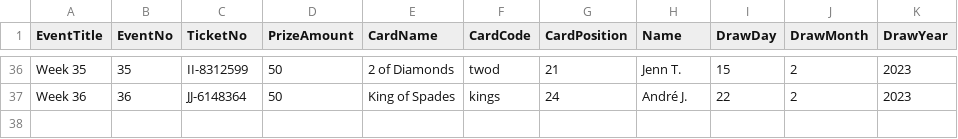
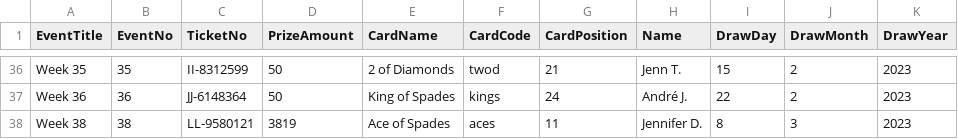
Before and after one commit to LuxYogasegaran/winners-list, a CSV file: firstpeoplesradioraffle.5050central.com$winners.csv, drawn as a sheet; only a part is shown, gaps mark what is left out.

Commit message:
Update firstpeoplesradioraffle.5050central.com$winners.csv

```diff
--- a/firstpeoplesradioraffle.5050central.com$winners.csv
+++ b/firstpeoplesradioraffle.5050central.com$winners.csv
@@ -37 +37,2 @@ Week 35,35,II-8312599,50,2 of Diamonds,twod,21,Jenn T.,15,2,2023
 Week 36,36,JJ-6148364,50,King of Spades,kings,24,André J.,22,2,2023
+Week 38,38,LL-9580121,3819,Ace of Spades,aces,11,Jennifer D.,8,3,2023
```
